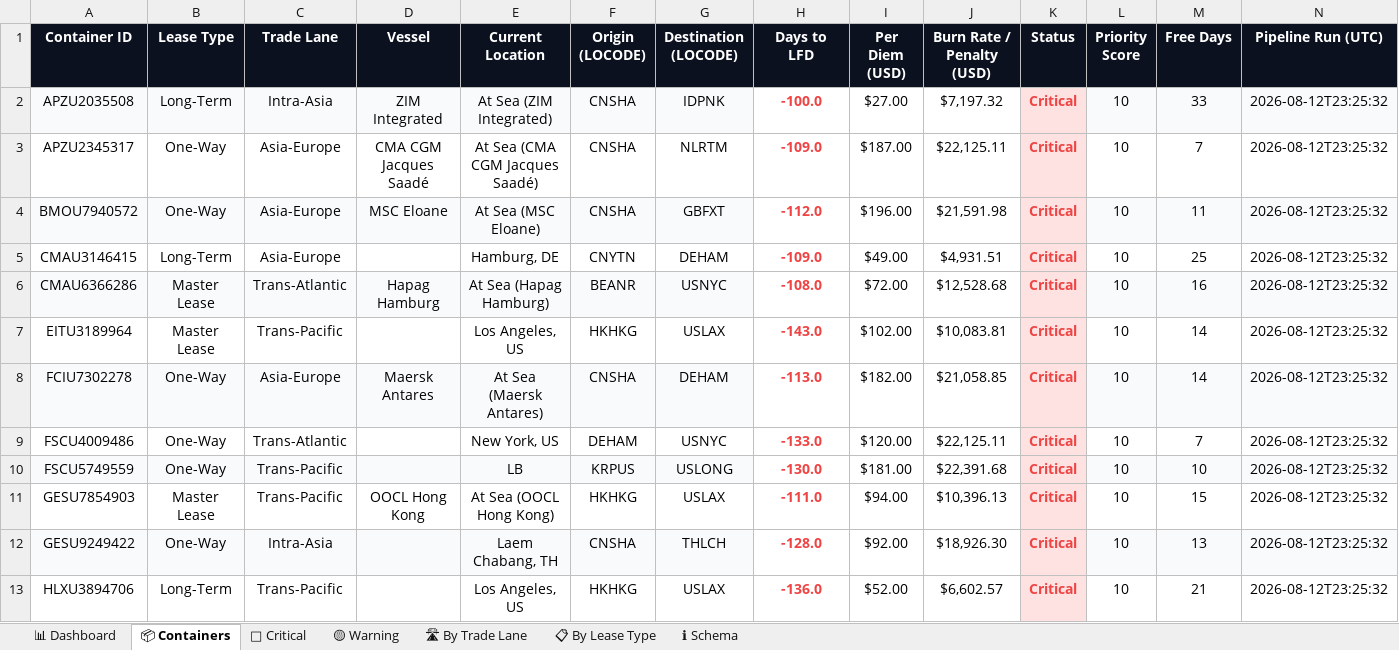
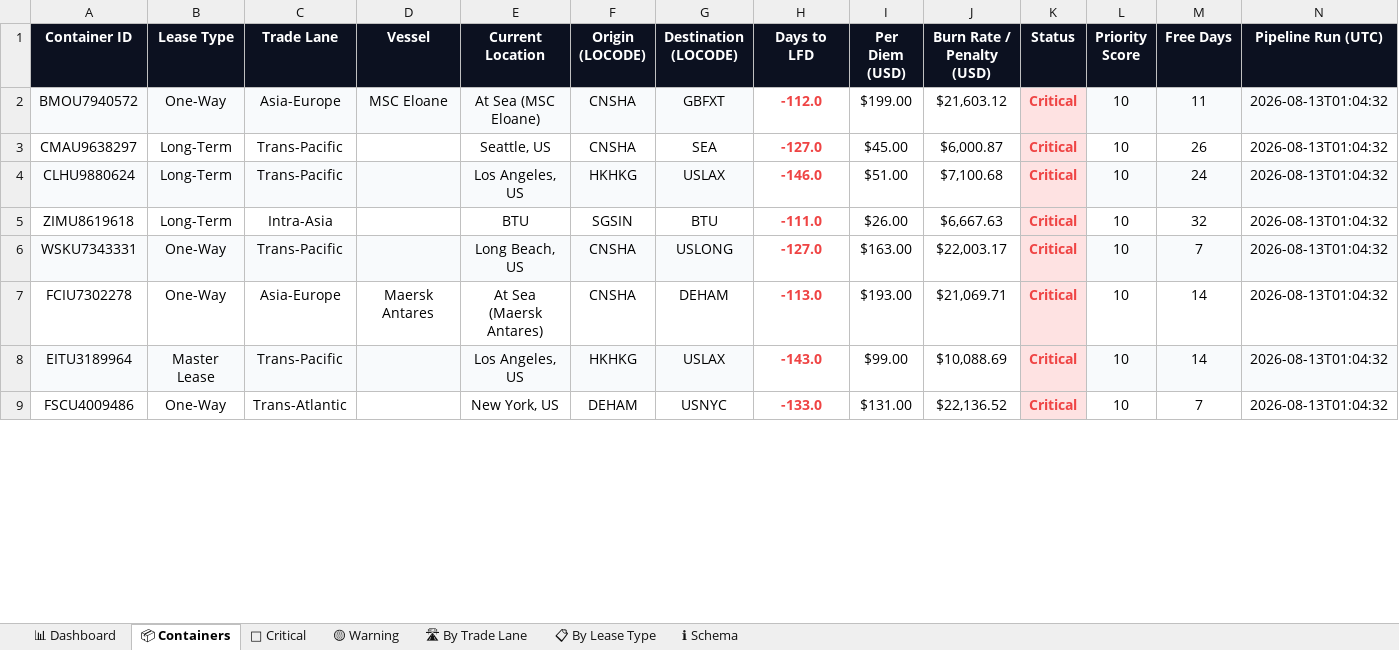
Before and after one commit to rahulmistry18/-Reposea_container_optimizer, an Excel workbook: data/exports/reposea_report.xlsx, sheet 📦 Containers, drawn as a sheet; only a part is shown; values as stored, in another font and other column widths than the file's, no borders; table styles not drawn; removed rows and columns are numbered as before the commit, all else as after; the diff covers the shown part only; the diff names each change by its address in the sheet, - before the commit and + after, or states it on an @@ line.

Commit message:
chore(data): pipeline run 2026-08-12T15:04:33Z [skip ci]

```diff
--- a/data/exports/reposea_report.xlsx (sheet 📦 Containers)
+++ b/data/exports/reposea_report.xlsx (sheet 📦 Containers)
-row 2: APZU2035508 | Long-Term | Intra-Asia | ZIM Integrated | At Sea (ZIM Integrated) | CNSHA | IDPNK | -100.0 | $27.00 | $7,197.32 | Critical | 10 | 33 | 2026-08-12T23:25:32
-row 3: APZU2345317 | One-Way | Asia-Europe | CMA CGM Jacques Saadé | At Sea (CMA CGM Jacques Saadé) | CNSHA | NLRTM | -109.0 | $187.00 | $22,125.11 | Critical | 10 | 7 | 2026-08-12T23:25:32
-I2 (Per Diem (USD)): $196.00
+I2 (Per Diem (USD)): $199.00
-J2 (Burn Rate / Penalty (USD)): $21,591.98
+J2 (Burn Rate / Penalty (USD)): $21,603.12
-N2 (Pipeline Run (UTC)): 2026-08-12T23:25:32
+N2 (Pipeline Run (UTC)): 2026-08-13T01:04:32
-row 5: CMAU3146415 | Long-Term | Asia-Europe |  | Hamburg, DE | CNYTN | DEHAM | -109.0 | $49.00 | $4,931.51 | Critical | 10 | 25 | 2026-08-12T23:25:32
-row 6: CMAU6366286 | Master Lease | Trans-Atlantic | Hapag Hamburg | At Sea (Hapag Hamburg) | BEANR | USNYC | -108.0 | $72.00 | $12,528.68 | Critical | 10 | 16 | 2026-08-12T23:25:32
+row 3: CMAU9638297 | Long-Term | Trans-Pacific |  | Seattle, US | CNSHA | SEA | -127.0 | $45.00 | $6,000.87 | Critical | 10 | 26 | 2026-08-13T01:04:32
-A4 (Container ID): EITU3189964
+A4 (Container ID): CLHU9880624
-A4:G4 fill: none
+A4:G4 fill: #F8FAFC
-B4 (Lease Type): Master Lease
+B4 (Lease Type): Long-Term
-H4 (Days to LFD): -143.0
+H4 (Days to LFD): -146.0
-I4 (Per Diem (USD)): $102.00
+I4 (Per Diem (USD)): $51.00
-J4 (Burn Rate / Penalty (USD)): $10,083.81
+J4 (Burn Rate / Penalty (USD)): $7,100.68
-L4:N4 fill: none
+L4:N4 fill: #F8FAFC
-M4 (Free Days): 14
+M4 (Free Days): 24
-N4 (Pipeline Run (UTC)): 2026-08-12T23:25:32
+N4 (Pipeline Run (UTC)): 2026-08-13T01:04:32
+row 5: ZIMU8619618 | Long-Term | Intra-Asia |  | BTU | SGSIN | BTU | -111.0 | $26.00 | $6,667.63 | Critical | 10 | 32 | 2026-08-13T01:04:32
+row 6: WSKU7343331 | One-Way | Trans-Pacific |  | Long Beach, US | CNSHA | USLONG | -127.0 | $163.00 | $22,003.17 | Critical | 10 | 7 | 2026-08-13T01:04:32
-A7:G7 fill: #F8FAFC
+A7:G7 fill: none
-I7 (Per Diem (USD)): $182.00
+I7 (Per Diem (USD)): $193.00
-J7 (Burn Rate / Penalty (USD)): $21,058.85
+J7 (Burn Rate / Penalty (USD)): $21,069.71
-L7:N7 fill: #F8FAFC
+L7:N7 fill: none
-N7 (Pipeline Run (UTC)): 2026-08-12T23:25:32
+N7 (Pipeline Run (UTC)): 2026-08-13T01:04:32
+row 8: EITU3189964 | Master Lease | Trans-Pacific |  | Los Angeles, US | HKHKG | USLAX | -143.0 | $99.00 | $10,088.69 | Critical | 10 | 14 | 2026-08-13T01:04:32
-I9 (Per Diem (USD)): $120.00
+I9 (Per Diem (USD)): $131.00
-J9 (Burn Rate / Penalty (USD)): $22,125.11
+J9 (Burn Rate / Penalty (USD)): $22,136.52
-N9 (Pipeline Run (UTC)): 2026-08-12T23:25:32
+N9 (Pipeline Run (UTC)): 2026-08-13T01:04:32
-row 10: FSCU5749559 | One-Way | Trans-Pacific |  | LB | KRPUS | USLONG | -130.0 | $181.00 | $22,391.68 | Critical | 10 | 10 | 2026-08-12T23:25:32
-row 11: GESU7854903 | Master Lease | Trans-Pacific | OOCL Hong Kong | At Sea (OOCL Hong Kong) | HKHKG | USLAX | -111.0 | $94.00 | $10,396.13 | Critical | 10 | 15 | 2026-08-12T23:25:32
-row 12: GESU9249422 | One-Way | Intra-Asia |  | Laem Chabang, TH | CNSHA | THLCH | -128.0 | $92.00 | $18,926.30 | Critical | 10 | 13 | 2026-08-12T23:25:32
-row 13: HLXU3894706 | Long-Term | Trans-Pacific |  | Los Angeles, US | HKHKG | USLAX | -136.0 | $52.00 | $6,602.57 | Critical | 10 | 21 | 2026-08-12T23:25:32
```
Also changed, not shown: 19 added rows, 15 removed rows, 28 edited cells and cell formats elsewhere in this sheet, sheet 🔴 Critical, sheet 🛣 By Trade Lane, sheet 📊 Dashboard, sheet 📋 By Lease Type, 8 other files.
